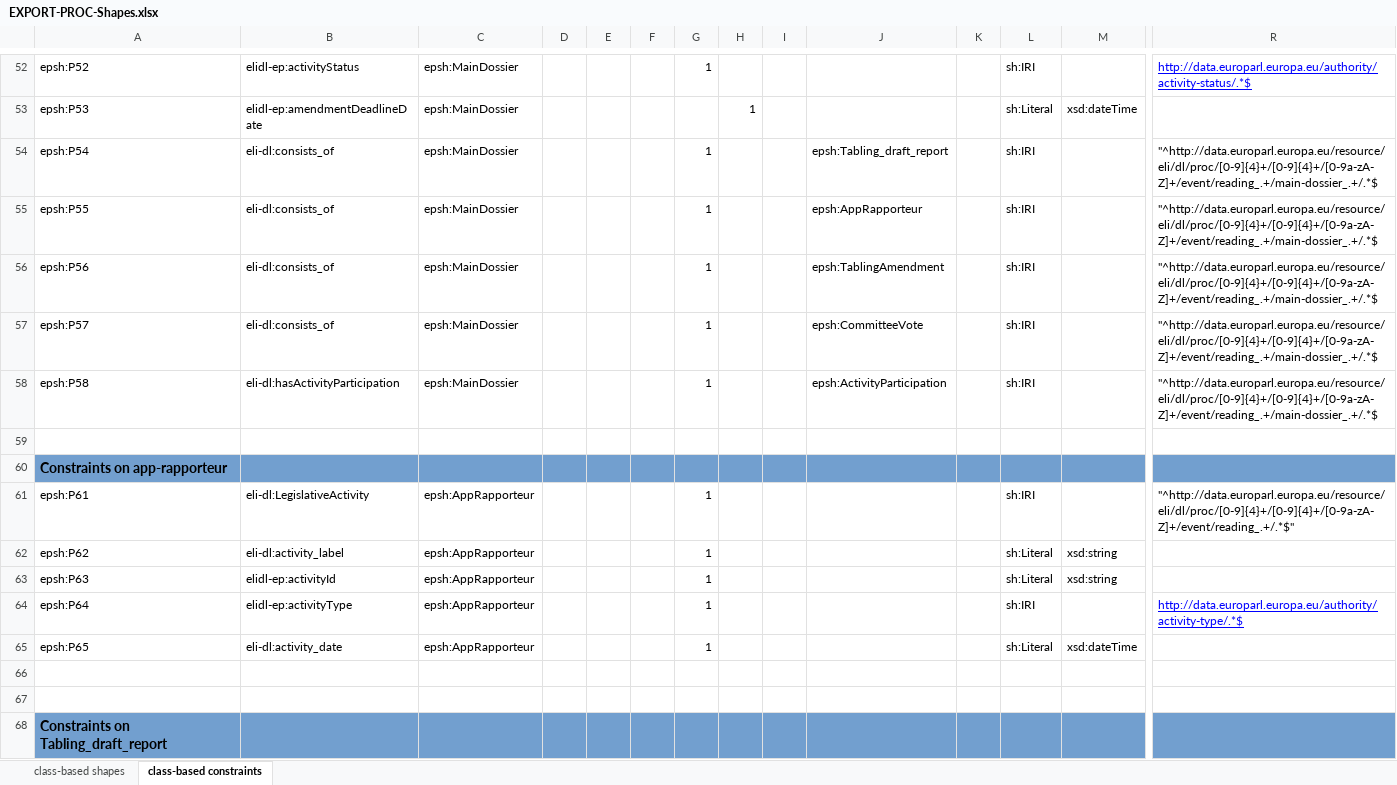
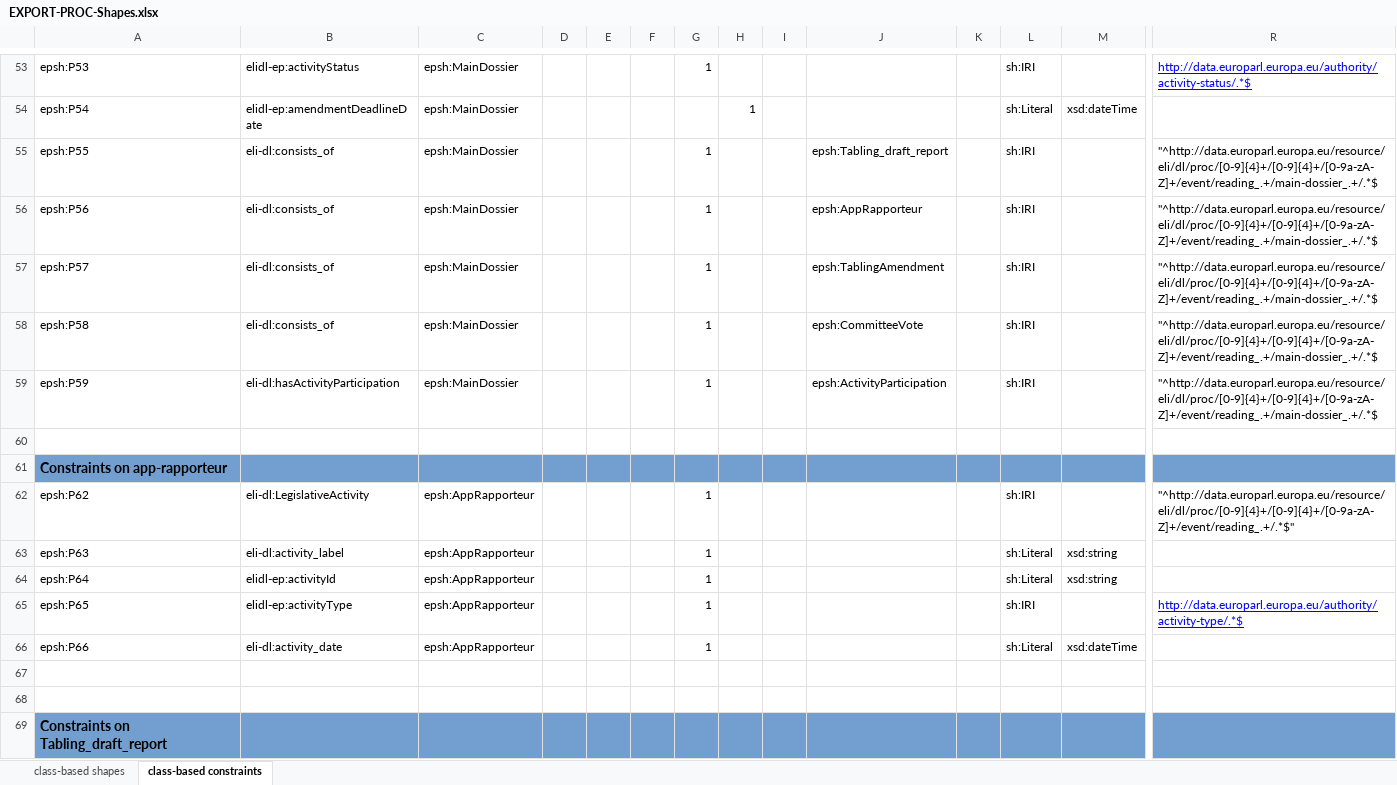
Before and after one commit to sparna-git/ep-graph-poc, an Excel workbook: Subtask5/03-eli-dl-ap-ep-activities/04-SHACL/EXPORT-PROC-Shapes.xlsx, sheet class-based constraints, drawn as a sheet; only a part is shown, gaps mark what is left out; values as stored, in another font and other column widths than the file's, no borders; removed rows and columns are numbered as before the commit, all else as after; rows hold the shown columns only; the diff covers the shown part only; the diff names each change by its address in the sheet, - before the commit and + after, or states it on an @@ line.

Commit message:
Update Activity

```diff
--- a/Subtask5/03-eli-dl-ap-ep-activities/04-SHACL/EXPORT-PROC-Shapes.xlsx (sheet class-based constraints)
+++ b/Subtask5/03-eli-dl-ap-ep-activities/04-SHACL/EXPORT-PROC-Shapes.xlsx (sheet class-based constraints)
-A53: epsh:P52
+A53: epsh:P53
-A54: epsh:P53
+A54: epsh:P54
-row 54: epsh:P54 | eli-dl:consists_of | epsh:MainDossier |  |  |  | 1 |  |  | epsh:Tabling_draft_report |  | sh:IRI |  | "^http://data.europarl.europa.eu/resource/eli/dl/proc/[0-9]{4}+/[0-9]{4}+/[0-9a-zA-Z]+/event/reading_.+/main-dossier_.+/.*$
-J55: epsh:AppRapporteur
+J55: epsh:Tabling_draft_report
-J56: epsh:TablingAmendment
+J56: epsh:AppRapporteur
-J57: epsh:CommitteeVote
+J57: epsh:TablingAmendment
-B58: eli-dl:hasActivityParticipation
+B58: eli-dl:consists_of
-J58: epsh:ActivityParticipation
+J58: epsh:CommitteeVote
+row 59: epsh:P59 | eli-dl:hasActivityParticipation | epsh:MainDossier |  |  |  | 1 |  |  | epsh:ActivityParticipation |  | sh:IRI |  | "^http://data.europarl.europa.eu/resource/eli/dl/proc/[0-9]{4}+/[0-9]{4}+/[0-9a-zA-Z]+/event/reading_.+/main-dossier_.+/.*$
-A62: epsh:P61
+A62: epsh:P62
-A63: epsh:P62
+A63: epsh:P63
-A64: epsh:P63
+A64: epsh:P64
-A65: epsh:P64
+A65: epsh:P65
-A66: epsh:P65
+A66: epsh:P66
```
Also changed, not shown: 1 added row and 42 edited cells elsewhere in this sheet, sheet class-based shapes, formulas that keep their value, 2 other files.
